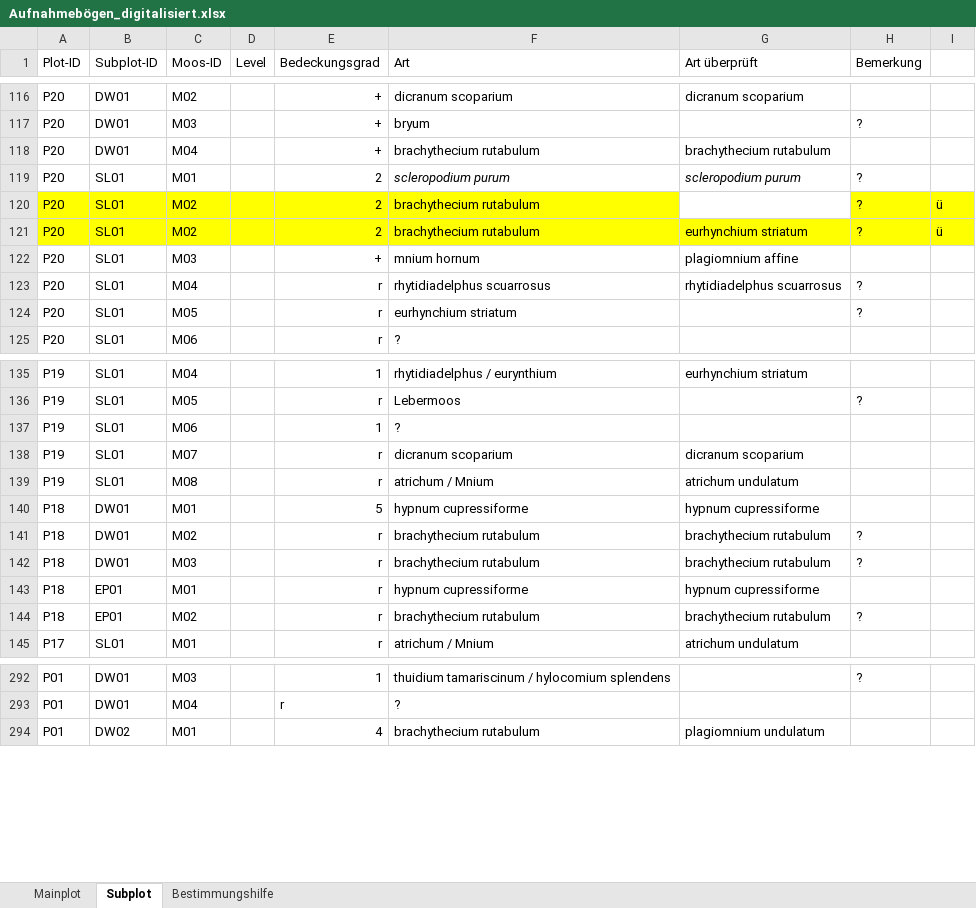
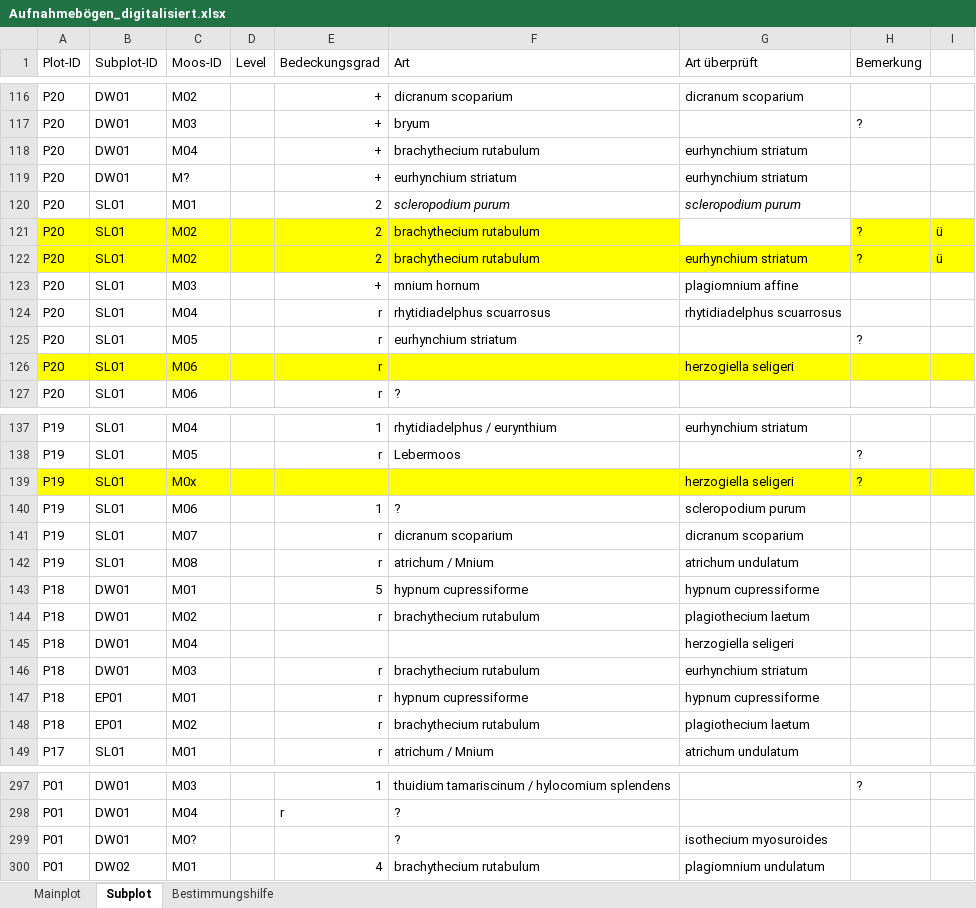
Before and after one commit to GeoMOER-Students-Space/Envimaster-BioGeo, an Excel workbook: Aufnahmebogen/Aufnahmebögen_digitalisiert.xlsx, sheet Subplot, drawn as a sheet; only a part is shown, gaps mark what is left out; values as stored, in another font and other column widths than the file's, no borders; addresses are those after the commit; the diff covers the shown part only; the diff names each change by its address in the sheet, - before the commit and + after, or states it on an @@ line.

Commit message:
Update Aufnahmebögen_digitalisiert.xlsx

```diff
--- a/Aufnahmebogen/Aufnahmebögen_digitalisiert.xlsx (sheet Subplot)
+++ b/Aufnahmebogen/Aufnahmebögen_digitalisiert.xlsx (sheet Subplot)
-G118 (Art überprüft): brachythecium rutabulum
+G118 (Art überprüft): eurhynchium striatum
+row 119: P20 | DW01 | M? |  | + | eurhynchium striatum | eurhynchium striatum
-H120 (Bemerkung): ?
+H120 (Bemerkung): (empty)
-H124 (Bemerkung): ?
+H124 (Bemerkung): (empty)
+row 126: P20 | SL01 | M06 |  | r |  | herzogiella seligeri
+row 139: P19 | SL01 | M0x |  |  |  | herzogiella seligeri | ?
-G140 (Art überprüft): (empty)
+G140 (Art überprüft): scleropodium purum
-G144 (Art überprüft): brachythecium rutabulum
+G144 (Art überprüft): plagiothecium laetum
-H144 (Bemerkung): ?
+H144 (Bemerkung): (empty)
+row 145: P18 | DW01 | M04 |  |  |  | herzogiella seligeri
-G146 (Art überprüft): brachythecium rutabulum
+G146 (Art überprüft): eurhynchium striatum
-H146 (Bemerkung): ?
+H146 (Bemerkung): (empty)
-G148 (Art überprüft): brachythecium rutabulum
+G148 (Art überprüft): plagiothecium laetum
-H148 (Bemerkung): ?
+H148 (Bemerkung): (empty)
+row 299: P01 | DW01 | M0? |  |  | ? | isothecium myosuroides
```
Also changed, not shown: 1 added row and 24 edited cells elsewhere in this sheet.
